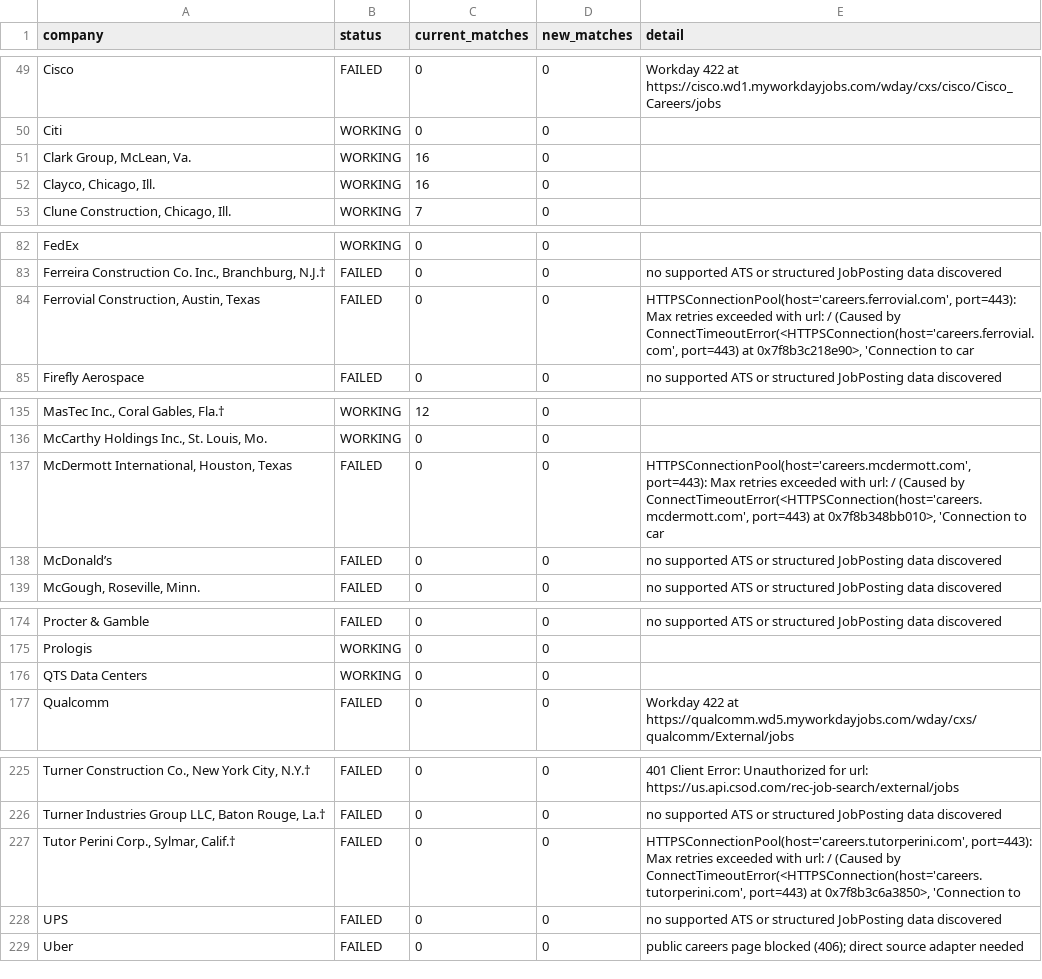
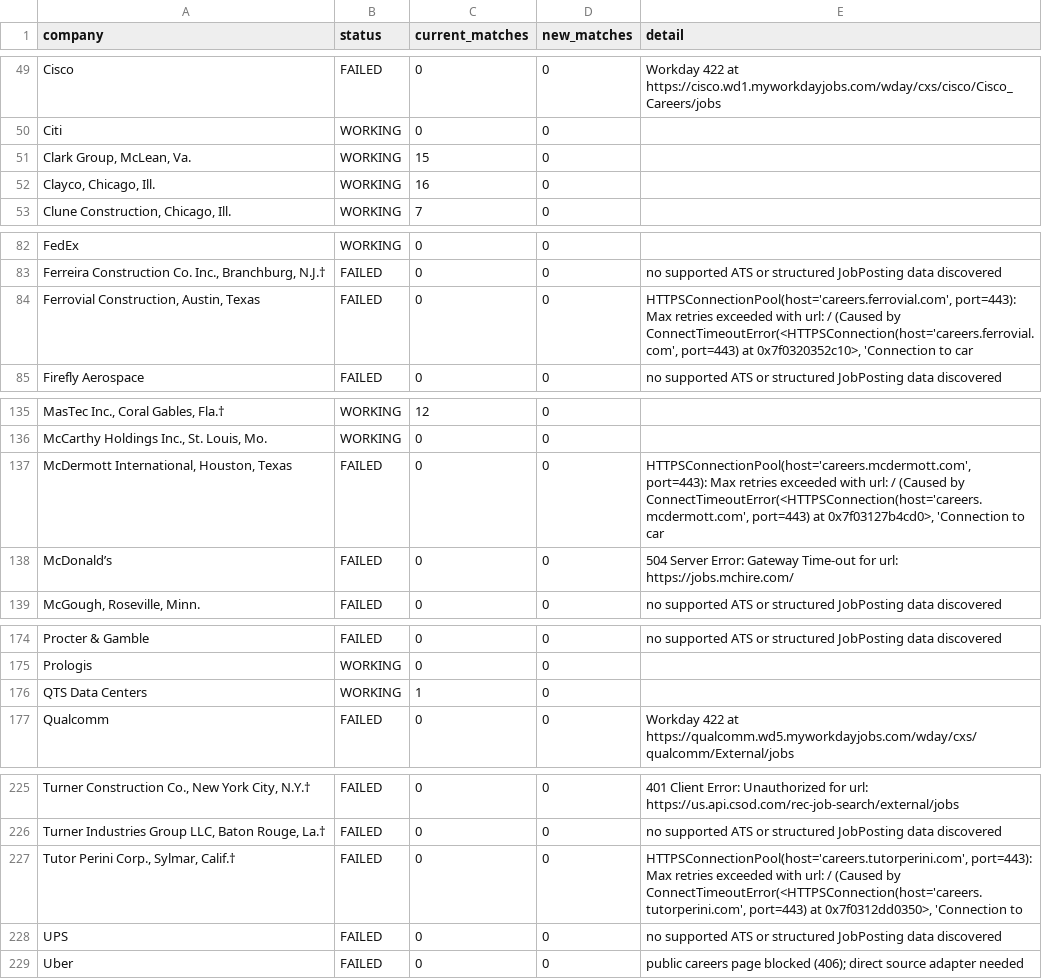
Before and after one commit to harsha271199/jp, a CSV file: source_health.csv, drawn as a sheet; only a part is shown, gaps mark what is left out; the diff names each change by its address in the sheet, - before the commit and + after, or states it on an @@ line.

```diff
--- a/source_health.csv
+++ b/source_health.csv
-C51 (current_matches): 16
+C51 (current_matches): 15
-E84 (detail): …port=443) at 0x7f8b3c218e90>, 'Connection to…
+E84 (detail): …port=443) at 0x7f0320352c10>, 'Connection to…
-E137 (detail): …port=443) at 0x7f8b348bb010>, 'Connection to…
+E137 (detail): …port=443) at 0x7f03127b4cd0>, 'Connection to…
-E138 (detail): no supported ATS or structured JobPosting data discovered
+E138 (detail): 504 Server Error: Gateway Time-out for url: https://jobs.mchire.com/
-C176 (current_matches): 0
+C176 (current_matches): 1
-E227 (detail): …port=443) at 0x7f8b3c6a3850>, 'Connection to
+E227 (detail): …port=443) at 0x7f0312dd0350>, 'Connection to
```
